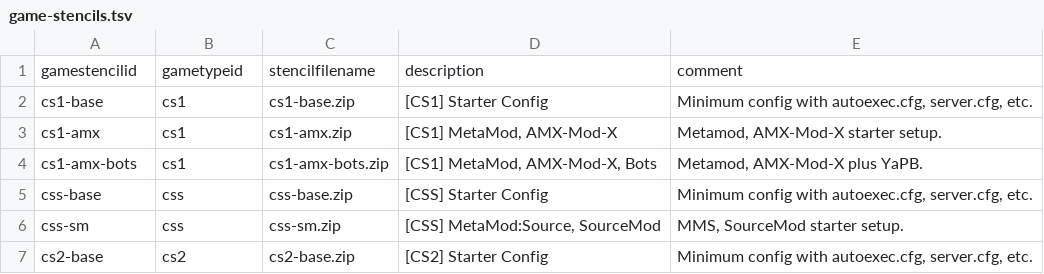
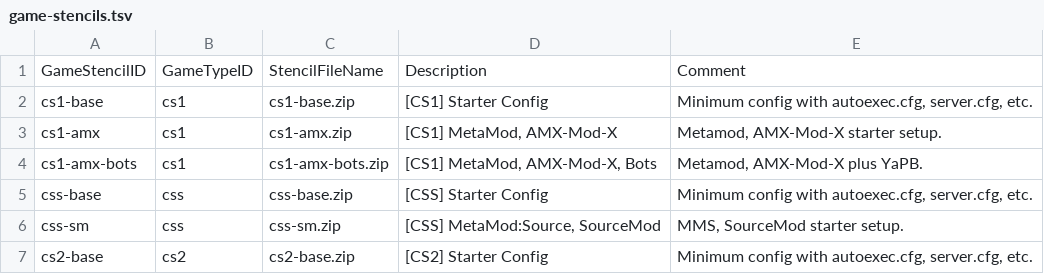
Before and after one commit to Mecha-Weasel/wgasm, a TSV file: data/game-stencils.tsv, drawn as a sheet; only a part is shown; removed rows and columns are numbered as before the commit, all else as after; the diff names each change by its address in the sheet, - before the commit and + after, or states it on an @@ line.

```diff
--- a/data/game-stencils.tsv
+++ b/data/game-stencils.tsv
-row 1: gamestencilid | gametypeid | stencilfilename | description | comment
+row 1: GameStencilID | GameTypeID | StencilFileName | Description | Comment
```
Also changed, not shown: data/game-servers.examples.tsv, data/game-servers.tsv, 2 other files.
